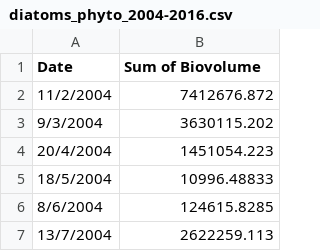
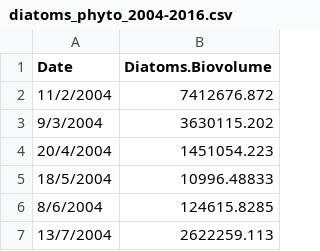
Before and after one commit to arielkoh02/dissertation-loch-leven, a CSV file: data/raw/csv/diatoms_phyto_2004-2016.csv, drawn as a sheet; only a part is shown.

```diff
--- a/data/raw/csv/diatoms_phyto_2004-2016.csv
+++ b/data/raw/csv/diatoms_phyto_2004-2016.csv
@@ -1,2 +1,2 @@
-Date,Sum of Biovolume
+Date,Diatoms.Biovolume
 11/2/2004,7412676.872
```
Also changed, not shown: data/raw/csv/cryto_phyto_2004-2016.csv, data/raw/csv/cyano_phyto_2004-2016.csv, 2 other files.
